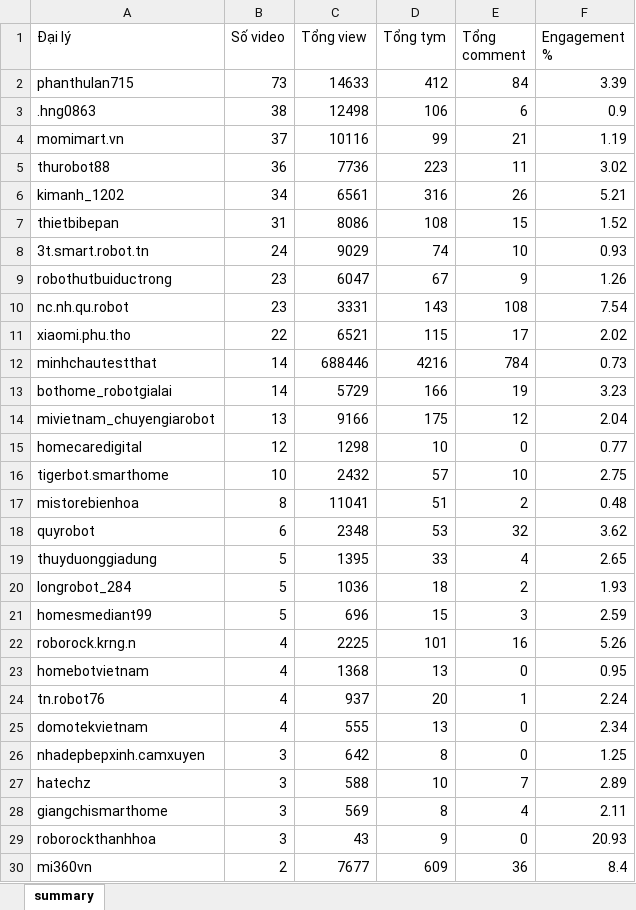
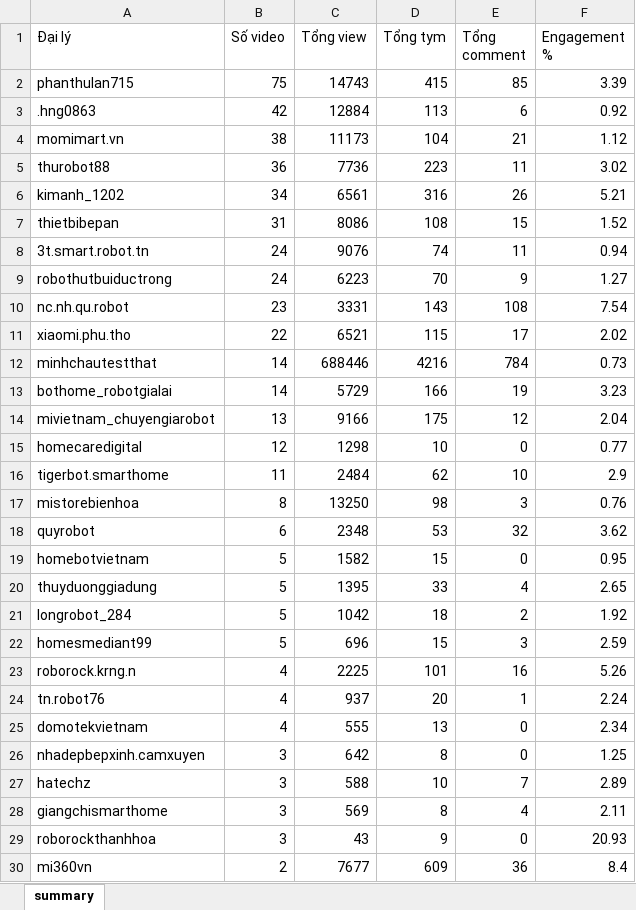
Before and after one commit to tuananh-din/tiktok-dealer-tracker, an Excel workbook: output/qrevo-summary.xlsx, sheet summary, drawn as a sheet; only a part is shown; values as stored, in another font and other column widths than the file's, no borders; removed rows and columns are numbered as before the commit, all else as after; the diff covers the shown part only; the diff names each change by its address in the sheet, - before the commit and + after, or states it on an @@ line.

```diff
--- a/output/qrevo-summary.xlsx (sheet summary)
+++ b/output/qrevo-summary.xlsx (sheet summary)
-B2 (Số video): 73
+B2 (Số video): 75
-C2 (Tổng view): 14633
+C2 (Tổng view): 14743
-D2 (Tổng tym): 412
+D2 (Tổng tym): 415
-E2 (Tổng comment): 84
+E2 (Tổng comment): 85
-B3 (Số video): 38
+B3 (Số video): 42
-C3 (Tổng view): 12498
+C3 (Tổng view): 12884
-D3 (Tổng tym): 106
+D3 (Tổng tym): 113
-F3 (Engagement %): 0.9
+F3 (Engagement %): 0.92
-B4 (Số video): 37
+B4 (Số video): 38
-C4 (Tổng view): 10116
+C4 (Tổng view): 11173
-D4 (Tổng tym): 99
+D4 (Tổng tym): 104
-F4 (Engagement %): 1.19
+F4 (Engagement %): 1.12
-C8 (Tổng view): 9029
+C8 (Tổng view): 9076
-E8 (Tổng comment): 10
+E8 (Tổng comment): 11
-F8 (Engagement %): 0.93
+F8 (Engagement %): 0.94
-B9 (Số video): 23
+B9 (Số video): 24
-C9 (Tổng view): 6047
+C9 (Tổng view): 6223
-D9 (Tổng tym): 67
+D9 (Tổng tym): 70
-F9 (Engagement %): 1.26
+F9 (Engagement %): 1.27
-B16 (Số video): 10
+B16 (Số video): 11
-C16 (Tổng view): 2432
+C16 (Tổng view): 2484
-D16 (Tổng tym): 57
+D16 (Tổng tym): 62
-F16 (Engagement %): 2.75
+F16 (Engagement %): 2.9
-C17 (Tổng view): 11041
+C17 (Tổng view): 13250
-D17 (Tổng tym): 51
+D17 (Tổng tym): 98
-E17 (Tổng comment): 2
+E17 (Tổng comment): 3
-F17 (Engagement %): 0.48
+F17 (Engagement %): 0.76
+row 19: homebotvietnam | 5 | 1582 | 15 | 0 | 0.95
-C21 (Tổng view): 1036
+C21 (Tổng view): 1042
-F21 (Engagement %): 1.93
+F21 (Engagement %): 1.92
-row 23: homebotvietnam | 4 | 1368 | 13 | 0 | 0.95
```
Also changed, not shown: 4 edited cells elsewhere in this sheet, output/qrevo-videos.xlsx, 6 other files.
